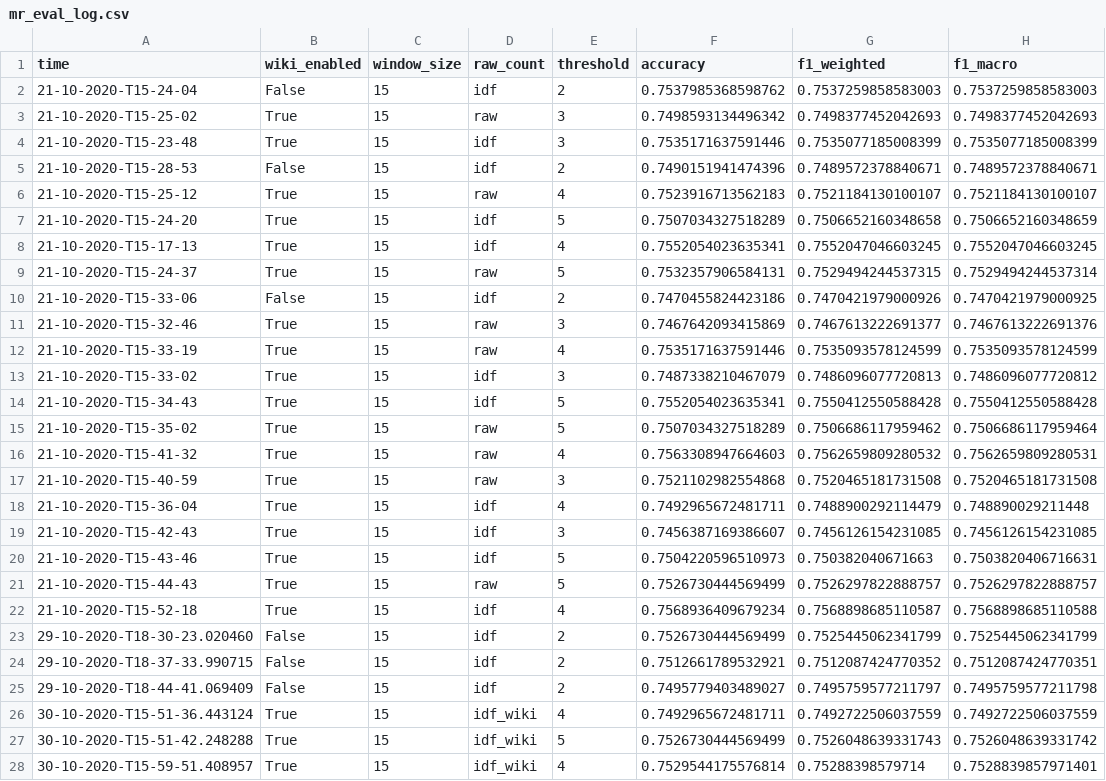
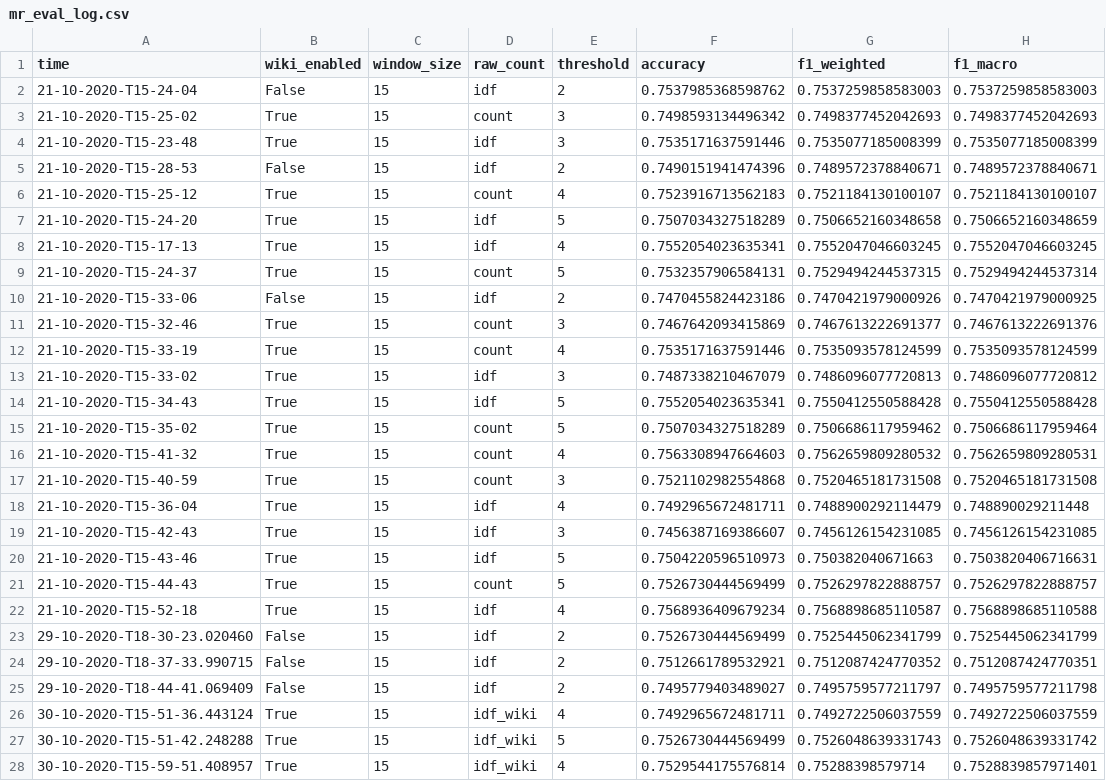
Before and after one commit to niklasamslgruber/textKGCN, a CSV file: _data/results_log/mr_eval_log.csv, drawn as a sheet; only a part is shown; the diff covers the shown part only; the diff names each change by its address in the sheet, - before the commit and + after, or states it on an @@ line.

```diff
--- a/_data/results_log/mr_eval_log.csv
+++ b/_data/results_log/mr_eval_log.csv
-D3 (raw_count): raw
+D3 (raw_count): count
-D6 (raw_count): raw
+D6 (raw_count): count
-D9 (raw_count): raw
+D9 (raw_count): count
-D11:D12 (raw_count): raw
+D11:D12 (raw_count): count
-D15:D17 (raw_count): raw
+D15:D17 (raw_count): count
-D21 (raw_count): raw
+D21 (raw_count): count
```
Also changed, not shown: 9 edited cells elsewhere in this file, _data/results_log/20ng_eval_log.csv, _data/results_log/ohsumed_eval_log.csv, 4 other files.
